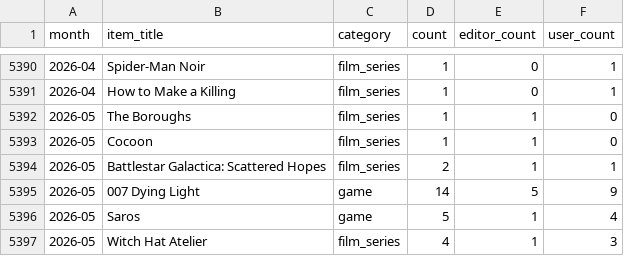
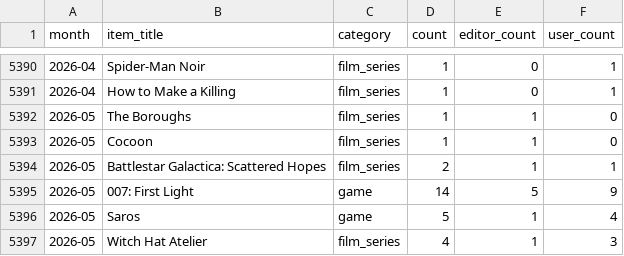
Before and after one commit to AlainBla/gg-stats, a CSV file: data/vorfreude.csv, drawn as a sheet; only a part is shown, gaps mark what is left out.

Commit message:
fix(data): restore canonical 007: First Light, alias 007 Dying Light

```diff
--- a/data/vorfreude.csv
+++ b/data/vorfreude.csv
@@ -5394,3 +5394,3 @@ month,item_title,category,count,editor_count,user_count
 2026-05,Battlestar Galactica: Scattered Hopes,film_series,2,1,1
-2026-05,007 Dying Light,game,14,5,9
+2026-05,007: First Light,game,14,5,9
 2026-05,Saros,game,5,1,4
```
Also changed, not shown: 2 other files.
